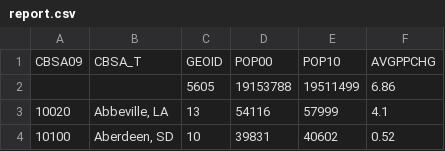
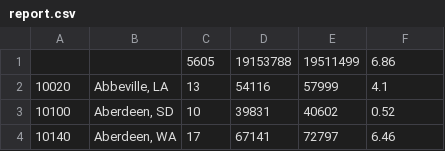
Before and after one commit to alime008/population-rollup, a CSV file: output/report.csv, drawn as a sheet; only a part is shown; the shorter side is filled out with more unchanged rows.

```diff
--- a/output/report.csv
+++ b/output/report.csv
@@ -1,2 +1 @@
-CBSA09,CBSA_T,GEOID,POP00,POP10,AVGPPCHG
 ,,5605,19153788,19511499,6.86
```
Also changed, not shown: 2 other files.
